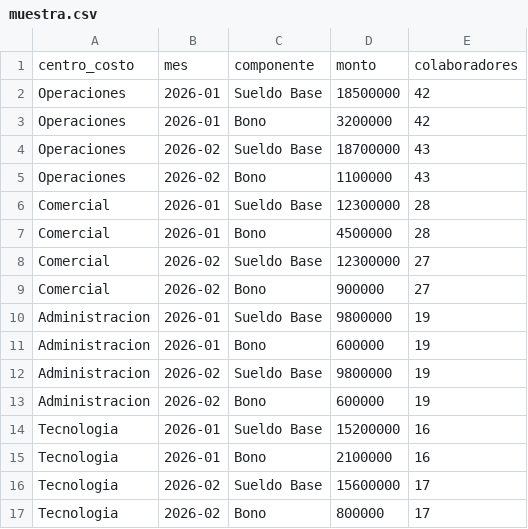
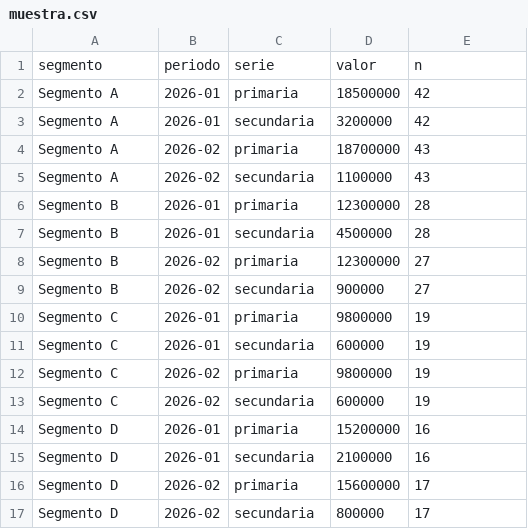
Before and after one commit to h-e-sanchez/consulta, a CSV file: data/muestra.csv, drawn as a sheet.

```diff
--- a/data/muestra.csv
+++ b/data/muestra.csv
@@ -1,17 +1,17 @@
-centro_costo,mes,componente,monto,colaboradores
-Operaciones,2026-01,Sueldo Base,18500000,42
-Operaciones,2026-01,Bono,3200000,42
-Operaciones,2026-02,Sueldo Base,18700000,43
-Operaciones,2026-02,Bono,1100000,43
-Comercial,2026-01,Sueldo Base,12300000,28
-Comercial,2026-01,Bono,4500000,28
-Comercial,2026-02,Sueldo Base,12300000,27
-Comercial,2026-02,Bono,900000,27
-Administracion,2026-01,Sueldo Base,9800000,19
-Administracion,2026-01,Bono,600000,19
-Administracion,2026-02,Sueldo Base,9800000,19
-Administracion,2026-02,Bono,600000,19
-Tecnologia,2026-01,Sueldo Base,15200000,16
-Tecnologia,2026-01,Bono,2100000,16
-Tecnologia,2026-02,Sueldo Base,15600000,17
-Tecnologia,2026-02,Bono,800000,17
+segmento,periodo,serie,valor,n
+Segmento A,2026-01,primaria,18500000,42
+Segmento A,2026-01,secundaria,3200000,42
+Segmento A,2026-02,primaria,18700000,43
+Segmento A,2026-02,secundaria,1100000,43
+Segmento B,2026-01,primaria,12300000,28
+Segmento B,2026-01,secundaria,4500000,28
+Segmento B,2026-02,primaria,12300000,27
+Segmento B,2026-02,secundaria,900000,27
+Segmento C,2026-01,primaria,9800000,19
+Segmento C,2026-01,secundaria,600000,19
+Segmento C,2026-02,primaria,9800000,19
+Segmento C,2026-02,secundaria,600000,19
+Segmento D,2026-01,primaria,15200000,16
+Segmento D,2026-01,secundaria,2100000,16
+Segmento D,2026-02,primaria,15600000,17
+Segmento D,2026-02,secundaria,800000,17
```
Also changed, not shown: 3 other files.
